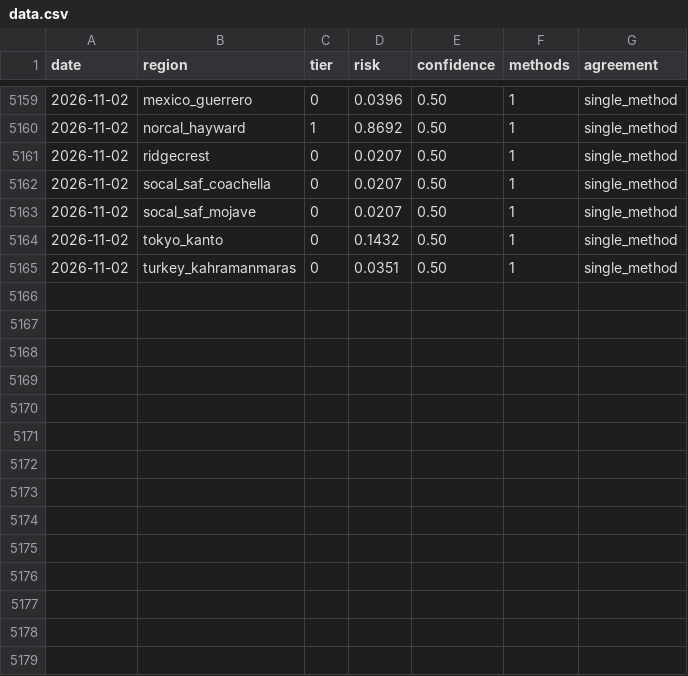
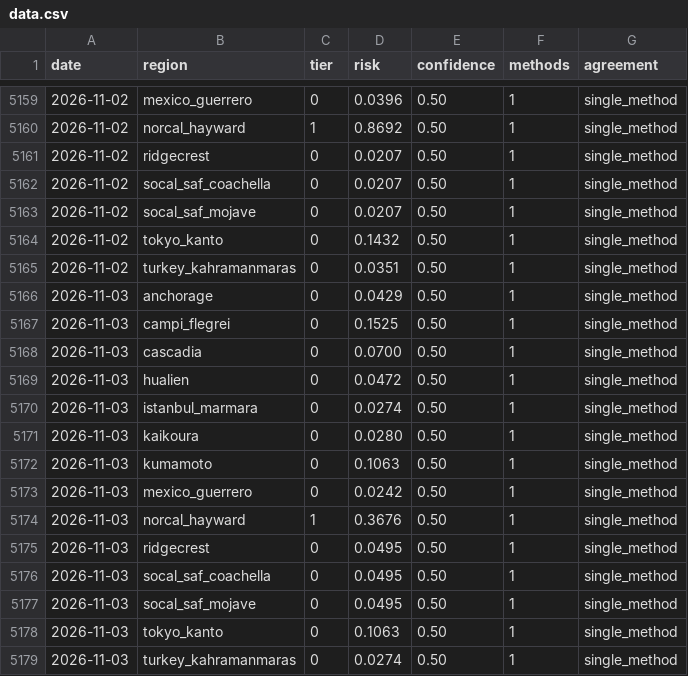
Before and after one commit to kantrarian/geospec, a CSV file: monitoring/dashboard/data.csv, drawn as a sheet; only a part is shown, gaps mark what is left out.

```diff
--- a/monitoring/dashboard/data.csv
+++ b/monitoring/dashboard/data.csv
@@ -5165 +5165,15 @@ date,region,tier,risk,confidence,methods,agreement
 2026-11-02,turkey_kahramanmaras,0,0.0351,0.50,1,single_method
+2026-11-03,anchorage,0,0.0429,0.50,1,single_method
+2026-11-03,campi_flegrei,0,0.1525,0.50,1,single_method
+2026-11-03,cascadia,0,0.0700,0.50,1,single_method
+2026-11-03,hualien,0,0.0472,0.50,1,single_method
+2026-11-03,istanbul_marmara,0,0.0274,0.50,1,single_method
+2026-11-03,kaikoura,0,0.0280,0.50,1,single_method
+2026-11-03,kumamoto,0,0.1063,0.50,1,single_method
+2026-11-03,mexico_guerrero,0,0.0242,0.50,1,single_method
+2026-11-03,norcal_hayward,1,0.3676,0.50,1,single_method
+2026-11-03,ridgecrest,0,0.0495,0.50,1,single_method
+2026-11-03,socal_saf_coachella,0,0.0495,0.50,1,single_method
+2026-11-03,socal_saf_mojave,0,0.0495,0.50,1,single_method
+2026-11-03,tokyo_kanto,0,0.1063,0.50,1,single_method
+2026-11-03,turkey_kahramanmaras,0,0.0274,0.50,1,single_method
```
Also changed, not shown: docs/data.csv, 22 other files.
